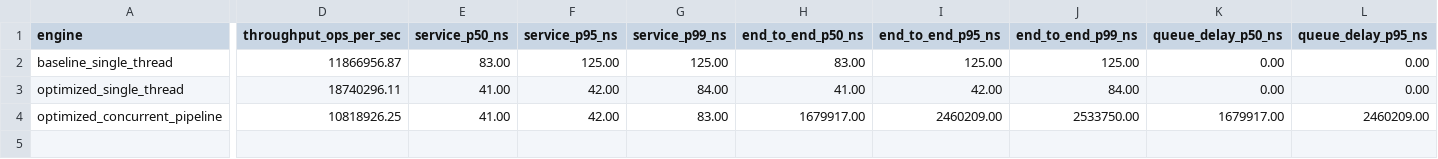
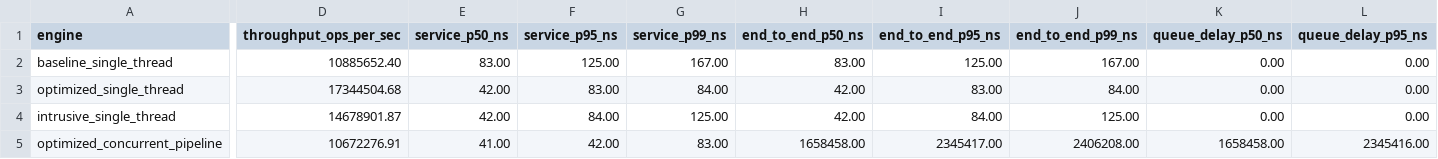
Before and after one commit to rissingh23/low-latency-order-book-sim, a CSV file: frontend/results/aapl_lobster.csv, drawn as a sheet; only a part is shown, gaps mark what is left out; addresses are those after the commit; rows hold the shown columns only; the diff covers the shown part only; the diff names each change by its address in the sheet, - before the commit and + after, or states it on an @@ line.

Commit message:
finished replay enginer and model inference

```diff
--- a/frontend/results/aapl_lobster.csv
+++ b/frontend/results/aapl_lobster.csv
-D2 (throughput_ops_per_sec): 11866956.87
+D2 (throughput_ops_per_sec): 10885652.40
-G2 (service_p99_ns): 125.00
+G2 (service_p99_ns): 167.00
-J2 (end_to_end_p99_ns): 125.00
+J2 (end_to_end_p99_ns): 167.00
-D3 (throughput_ops_per_sec): 18740296.11
+D3 (throughput_ops_per_sec): 17344504.68
-E3 (service_p50_ns): 41.00
+E3 (service_p50_ns): 42.00
-F3 (service_p95_ns): 42.00
+F3 (service_p95_ns): 83.00
-H3 (end_to_end_p50_ns): 41.00
+H3 (end_to_end_p50_ns): 42.00
-I3 (end_to_end_p95_ns): 42.00
+I3 (end_to_end_p95_ns): 83.00
+row 4: intrusive_single_thread | 14678901.87 | 42.00 | 84.00 | 125.00 | 42.00 | 84.00 | 125.00 | 0.00 | 0.00
-D5 (throughput_ops_per_sec): 10818926.25
+D5 (throughput_ops_per_sec): 10672276.91
-H5 (end_to_end_p50_ns): 1679917.00
+H5 (end_to_end_p50_ns): 1658458.00
-I5 (end_to_end_p95_ns): 2460209.00
+I5 (end_to_end_p95_ns): 2345417.00
-J5 (end_to_end_p99_ns): 2533750.00
+J5 (end_to_end_p99_ns): 2406208.00
-K5 (queue_delay_p50_ns): 1679917.00
+K5 (queue_delay_p50_ns): 1658458.00
-L5 (queue_delay_p95_ns): 2460209.00
+L5 (queue_delay_p95_ns): 2345416.00
```
Also changed, not shown: 2 edited cells elsewhere in this file, frontend/results/balanced.csv, frontend/results/bursty.csv, 38 other files.
